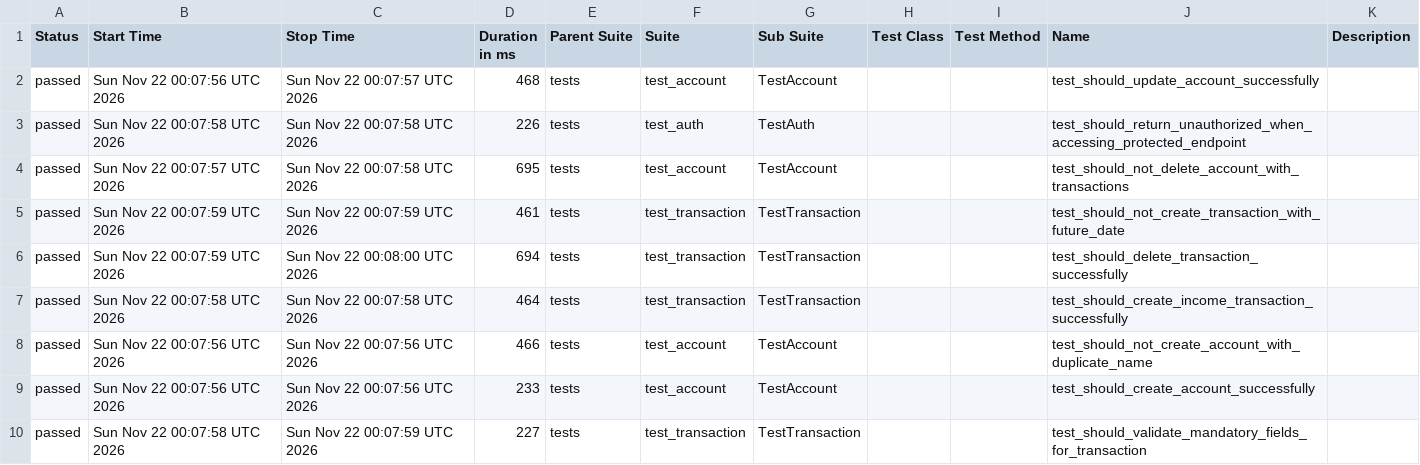
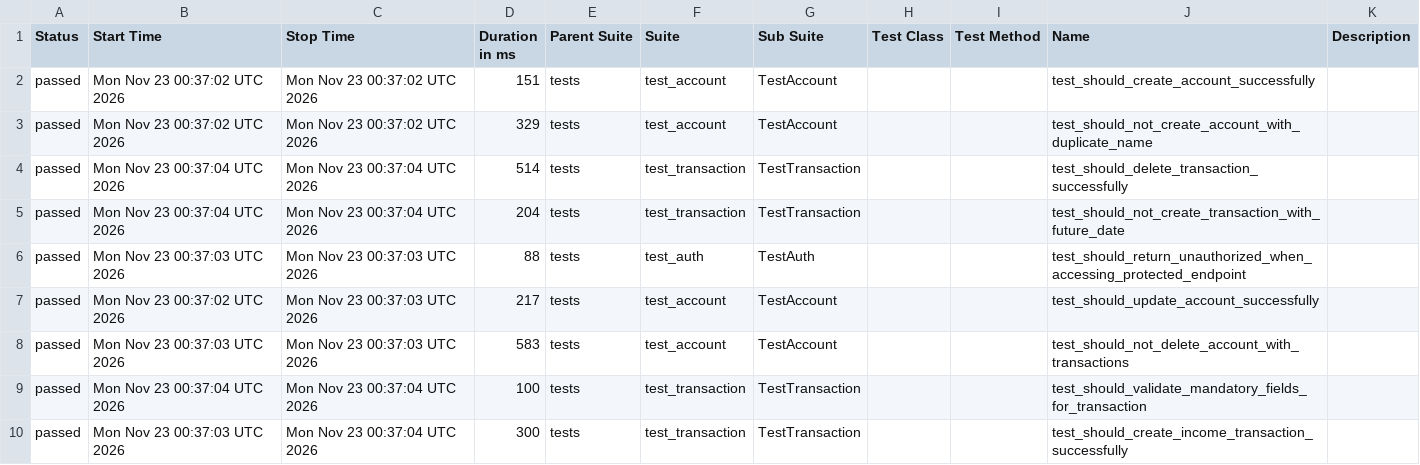
Before and after one commit to JosinaldoGJunior/python-automation-api-test, a CSV file: data/suites.csv, drawn as a sheet.

```diff
--- a/data/suites.csv
+++ b/data/suites.csv
@@ -1,10 +1,10 @@
 "Status","Start Time","Stop Time","Duration in ms","Parent Suite","Suite","Sub Suite","Test Class","Test Method","Name","Description"
-"passed","Sun Nov 22 00:07:56 UTC 2026","Sun Nov 22 00:07:57 UTC 2026","468","tests","test_account","TestAccount","","","test_should_update_account_successfully",""
-"passed","Sun Nov 22 00:07:58 UTC 2026","Sun Nov 22 00:07:58 UTC 2026","226","tests","test_auth","TestAuth","","","test_should_return_unauthorized_when_accessing_protected_endpoint",""
-"passed","Sun Nov 22 00:07:57 UTC 2026","Sun Nov 22 00:07:58 UTC 2026","695","tests","test_account","TestAccount","","","test_should_not_delete_account_with_transactions",""
-"passed","Sun Nov 22 00:07:59 UTC 2026","Sun Nov 22 00:07:59 UTC 2026","461","tests","test_transaction","TestTransaction","","","test_should_not_create_transaction_with_future_date",""
-"passed","Sun Nov 22 00:07:59 UTC 2026","Sun Nov 22 00:08:00 UTC 2026","694","tests","test_transaction","TestTransaction","","","test_should_delete_transaction_successfully",""
-"passed","Sun Nov 22 00:07:58 UTC 2026","Sun Nov 22 00:07:58 UTC 2026","464","tests","test_transaction","TestTransaction","","","test_should_create_income_transaction_successfully",""
-"passed","Sun Nov 22 00:07:56 UTC 2026","Sun Nov 22 00:07:56 UTC 2026","466","tests","test_account","TestAccount","","","test_should_not_create_account_with_duplicate_name",""
-"passed","Sun Nov 22 00:07:56 UTC 2026","Sun Nov 22 00:07:56 UTC 2026","233","tests","test_account","TestAccount","","","test_should_create_account_successfully",""
-"passed","Sun Nov 22 00:07:58 UTC 2026","Sun Nov 22 00:07:59 UTC 2026","227","tests","test_transaction","TestTransaction","","","test_should_validate_mandatory_fields_for_transaction",""
+"passed","Mon Nov 23 00:37:02 UTC 2026","Mon Nov 23 00:37:02 UTC 2026","151","tests","test_account","TestAccount","","","test_should_create_account_successfully",""
+"passed","Mon Nov 23 00:37:02 UTC 2026","Mon Nov 23 00:37:02 UTC 2026","329","tests","test_account","TestAccount","","","test_should_not_create_account_with_duplicate_name",""
+"passed","Mon Nov 23 00:37:04 UTC 2026","Mon Nov 23 00:37:04 UTC 2026","514","tests","test_transaction","TestTransaction","","","test_should_delete_transaction_successfully",""
+"passed","Mon Nov 23 00:37:04 UTC 2026","Mon Nov 23 00:37:04 UTC 2026","204","tests","test_transaction","TestTransaction","","","test_should_not_create_transaction_with_future_date",""
+"passed","Mon Nov 23 00:37:03 UTC 2026","Mon Nov 23 00:37:03 UTC 2026","88","tests","test_auth","TestAuth","","","test_should_return_unauthorized_when_accessing_protected_endpoint",""
+"passed","Mon Nov 23 00:37:02 UTC 2026","Mon Nov 23 00:37:03 UTC 2026","217","tests","test_account","TestAccount","","","test_should_update_account_successfully",""
+"passed","Mon Nov 23 00:37:03 UTC 2026","Mon Nov 23 00:37:03 UTC 2026","583","tests","test_account","TestAccount","","","test_should_not_delete_account_with_transactions",""
+"passed","Mon Nov 23 00:37:04 UTC 2026","Mon Nov 23 00:37:04 UTC 2026","100","tests","test_transaction","TestTransaction","","","test_should_validate_mandatory_fields_for_transaction",""
+"passed","Mon Nov 23 00:37:03 UTC 2026","Mon Nov 23 00:37:04 UTC 2026","300","tests","test_transaction","TestTransaction","","","test_should_create_income_transaction_successfully",""
```
Also changed, not shown: 32 other files.
